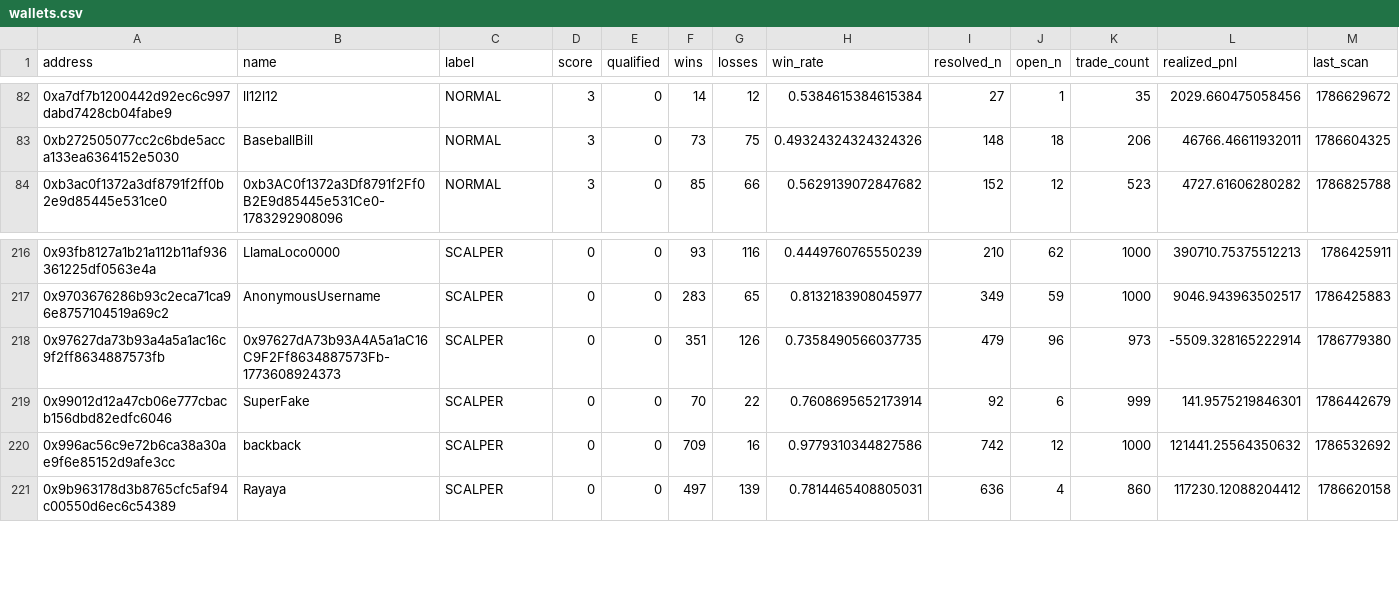
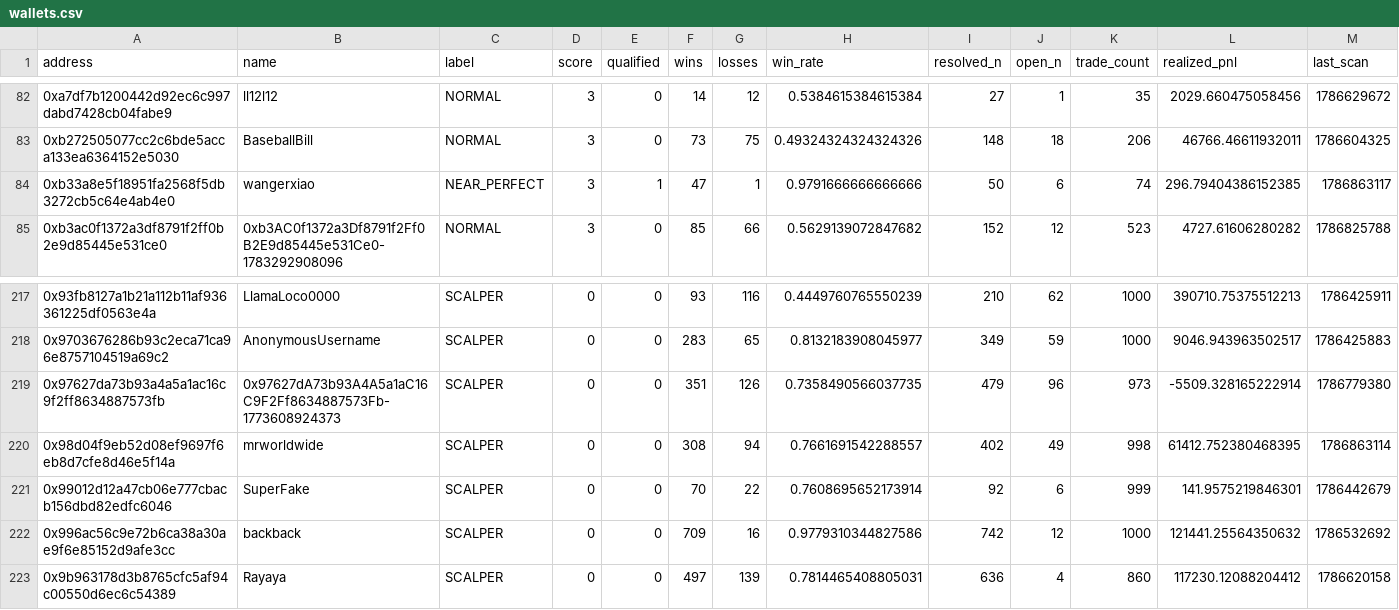
Before and after one commit to sophie-nguyenthuthuy/polycopy, a CSV file: data/wallets.csv, drawn as a sheet; only a part is shown, gaps mark what is left out; rows hold the shown columns only; the diff names each change by its address in the sheet, - before the commit and + after, or states it on an @@ line.

```diff
--- a/data/wallets.csv
+++ b/data/wallets.csv
+row 84: 0xb33a8e5f18951fa2568f5db3272cb5c64e4ab4e0 | wangerxiao | NEAR_PERFECT | 3 | 1 | 47 | 1 | 0.9791666666666666 | 50 | 6 | 74 | 296.79404386152385 | 1786863117
+row 220: 0x98d04f9eb52d08ef9697f6eb8d7cfe8d46e5f14a | mrworldwide | SCALPER | 0 | 0 | 308 | 94 | 0.7661691542288557 | 402 | 49 | 998 | 61412.752380468395 | 1786863114
```
Also changed, not shown: 4 other files.
